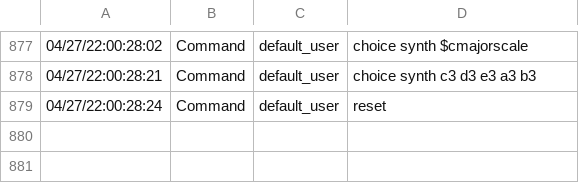
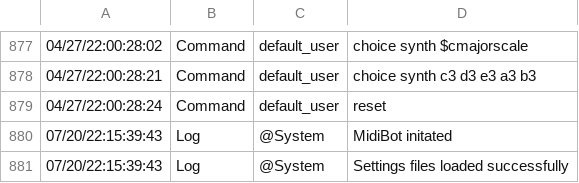
Before and after one commit to memorecks/midibot, a CSV file: midibot/logs/log.csv, drawn as a sheet; only a part is shown, gaps mark what is left out.

```diff
--- a/midibot/logs/log.csv
+++ b/midibot/logs/log.csv
@@ -879 +879,3 @@
 04/27/22:00:28:24, Command, default_user, reset
+07/20/22:15:39:43, Log, @System, MidiBot initated
+07/20/22:15:39:43, Log, @System, Settings files loaded successfully
```
Also changed, not shown: 2 other files.
